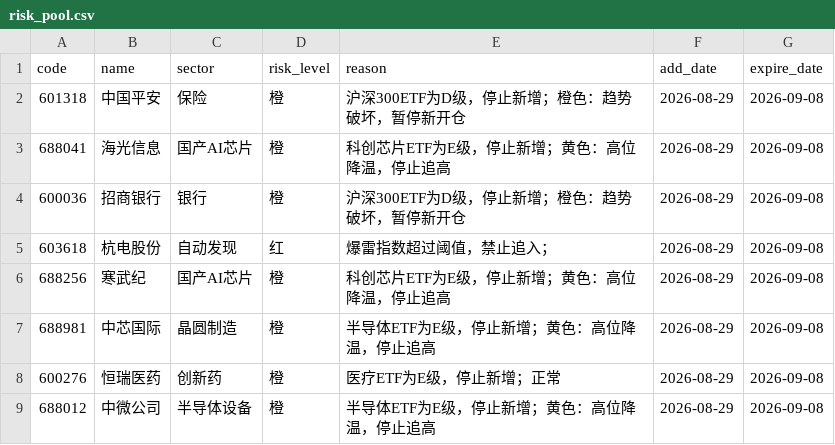
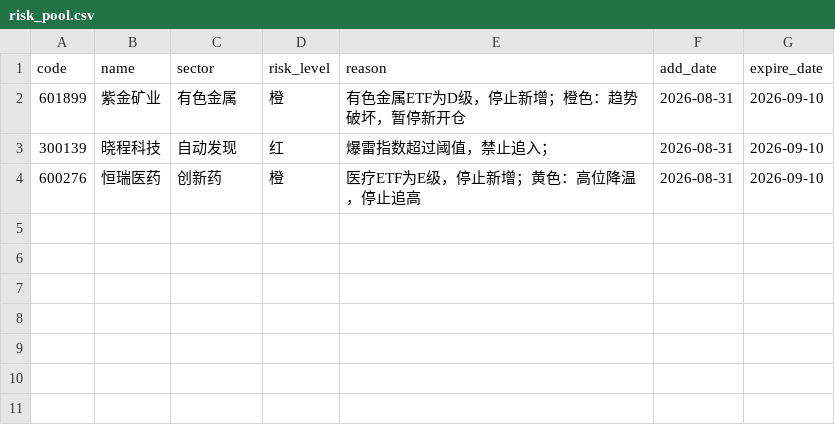
Before and after one commit to chenrj985-ai/decision, a CSV file: data/risk_pool.csv, drawn as a sheet.

```diff
--- a/data/risk_pool.csv
+++ b/data/risk_pool.csv
@@ -1,9 +1,4 @@
 code,name,sector,risk_level,reason,add_date,expire_date
-601318,中国平安,保险,橙,沪深300ETF为D级，停止新增；橙色：趋势破坏，暂停新开仓,2026-08-29,2026-09-08
-688041,海光信息,国产AI芯片,橙,科创芯片ETF为E级，停止新增；黄色：高位降温，停止追高,2026-08-29,2026-09-08
-600036,招商银行,银行,橙,沪深300ETF为D级，停止新增；橙色：趋势破坏，暂停新开仓,2026-08-29,2026-09-08
-603618,杭电股份,自动发现,红,爆雷指数超过阈值，禁止追入；,2026-08-29,2026-09-08
-688256,寒武纪,国产AI芯片,橙,科创芯片ETF为E级，停止新增；黄色：高位降温，停止追高,2026-08-29,2026-09-08
-688981,中芯国际,晶圆制造,橙,半导体ETF为E级，停止新增；黄色：高位降温，停止追高,2026-08-29,2026-09-08
-600276,恒瑞医药,创新药,橙,医疗ETF为E级，停止新增；正常,2026-08-29,2026-09-08
-688012,中微公司,半导体设备,橙,半导体ETF为E级，停止新增；黄色：高位降温，停止追高,2026-08-29,2026-09-08
+601899,紫金矿业,有色金属,橙,有色金属ETF为D级，停止新增；橙色：趋势破坏，暂停新开仓,2026-08-31,2026-09-10
+300139,晓程科技,自动发现,红,爆雷指数超过阈值，禁止追入；,2026-08-31,2026-09-10
+600276,恒瑞医药,创新药,橙,医疗ETF为E级，停止新增；黄色：高位降温，停止追高,2026-08-31,2026-09-10
```
Also changed, not shown: data/dynamic_pool.csv, data/event_scan_cache.csv, 25 other files.
